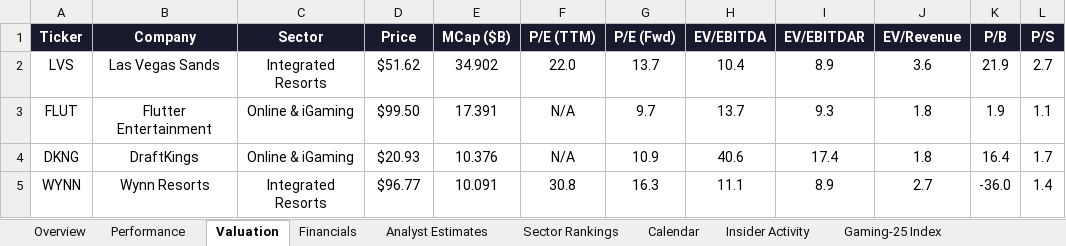
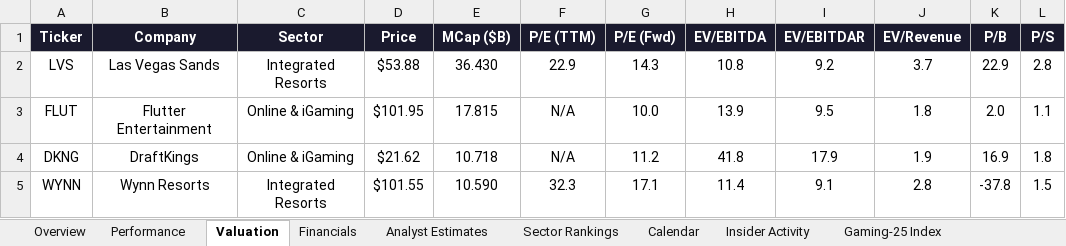
Before and after one commit to rdavidtooley-cpu/casino-gaming-intel, an Excel workbook: Gaming_Equities.xlsx, sheet Valuation, drawn as a sheet; only a part is shown; values as stored, in another font and other column widths than the file's, no borders; the diff covers the shown part only; the diff names each change by its address in the sheet, - before the commit and + after, or states it on an @@ line.

```diff
--- a/Gaming_Equities.xlsx (sheet Valuation)
+++ b/Gaming_Equities.xlsx (sheet Valuation)
-D2 (Price): $51.62
+D2 (Price): $53.88
-E2 (MCap ($B)): 34.902
+E2 (MCap ($B)): 36.430
-F2 (P/E (TTM)): 22.0
+F2 (P/E (TTM)): 22.9
-G2 (P/E (Fwd)): 13.7
+G2 (P/E (Fwd)): 14.3
-H2 (EV/EBITDA): 10.4
+H2 (EV/EBITDA): 10.8
-I2 (EV/EBITDAR): 8.9
+I2 (EV/EBITDAR): 9.2
-J2 (EV/Revenue): 3.6
+J2 (EV/Revenue): 3.7
-K2 (P/B): 21.9
+K2 (P/B): 22.9
-L2 (P/S): 2.7
+L2 (P/S): 2.8
-D3 (Price): $99.50
+D3 (Price): $101.95
-E3 (MCap ($B)): 17.391
+E3 (MCap ($B)): 17.815
-G3 (P/E (Fwd)): 9.7
+G3 (P/E (Fwd)): 10.0
-H3 (EV/EBITDA): 13.7
+H3 (EV/EBITDA): 13.9
-I3 (EV/EBITDAR): 9.3
+I3 (EV/EBITDAR): 9.5
-K3 (P/B): 1.9
+K3 (P/B): 2.0
-D4 (Price): $20.93
+D4 (Price): $21.62
-E4 (MCap ($B)): 10.376
+E4 (MCap ($B)): 10.718
-G4 (P/E (Fwd)): 10.9
+G4 (P/E (Fwd)): 11.2
-H4 (EV/EBITDA): 40.6
+H4 (EV/EBITDA): 41.8
-I4 (EV/EBITDAR): 17.4
+I4 (EV/EBITDAR): 17.9
-J4 (EV/Revenue): 1.8
+J4 (EV/Revenue): 1.9
-K4 (P/B): 16.4
+K4 (P/B): 16.9
-L4 (P/S): 1.7
+L4 (P/S): 1.8
-D5 (Price): $96.77
+D5 (Price): $101.55
-E5 (MCap ($B)): 10.091
+E5 (MCap ($B)): 10.590
-F5 (P/E (TTM)): 30.8
+F5 (P/E (TTM)): 32.3
-G5 (P/E (Fwd)): 16.3
+G5 (P/E (Fwd)): 17.1
-H5 (EV/EBITDA): 11.1
+H5 (EV/EBITDA): 11.4
-I5 (EV/EBITDAR): 8.9
+I5 (EV/EBITDAR): 9.1
-J5 (EV/Revenue): 2.7
+J5 (EV/Revenue): 2.8
-K5 (P/B): -36.0
+K5 (P/B): -37.8
-L5 (P/S): 1.4
+L5 (P/S): 1.5
```
Also changed, not shown: 2 added rows, 2 removed rows and 93 edited cells elsewhere in this sheet, sheet Overview, sheet Performance, sheet Gaming-25 Index, sheet Sector Rankings, sheet Analyst Estimates, sheet Calendar, 2 more sheets, 11 other files.
